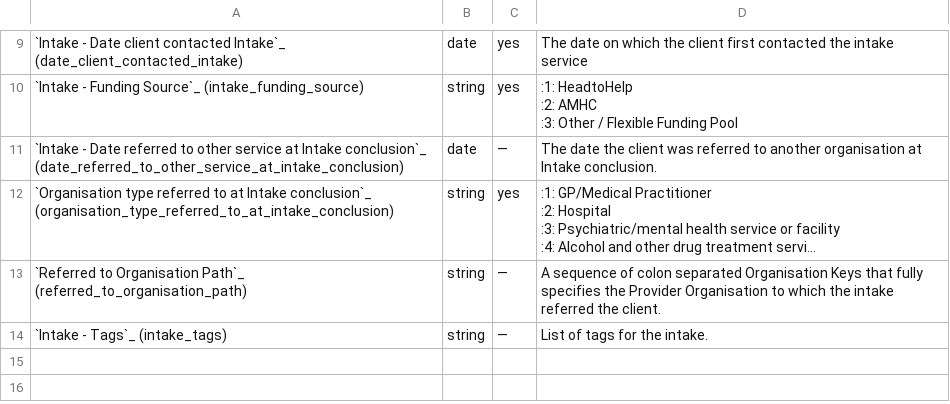
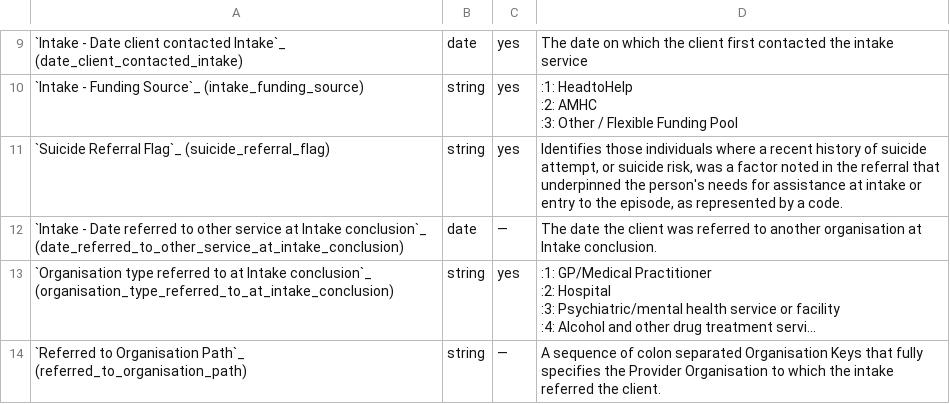
Before and after one commit to logicly-au/pmhc-mds-spec, a CSV file: doc/record/intake.csv, drawn as a sheet; only a part is shown, gaps mark what is left out; the shorter side is filled out with more unchanged rows; long unchanged cells end in ….

```diff
--- a/doc/record/intake.csv
+++ b/doc/record/intake.csv
@@ -68,2 +68,5 @@
 :3: Other / Flexible Funding Pool"
+"`Suicide Referral Flag`_ (suicide_referral_flag)
+
+",string,yes,"Identifies those individuals where a recent history of suicide attempt, or suicide risk, was a factor noted in the referral that underpinned the person's needs for assistance at intake or entry to the episode, as represented by a code."
 "`Intake - Date referred to other service at Intake conclusion`_ (date_referred_to_other_service_at_intake_conclusion)
```
Also changed, not shown: doc/record/episode.csv, doc/record/service-contact.csv, 7 other files.
